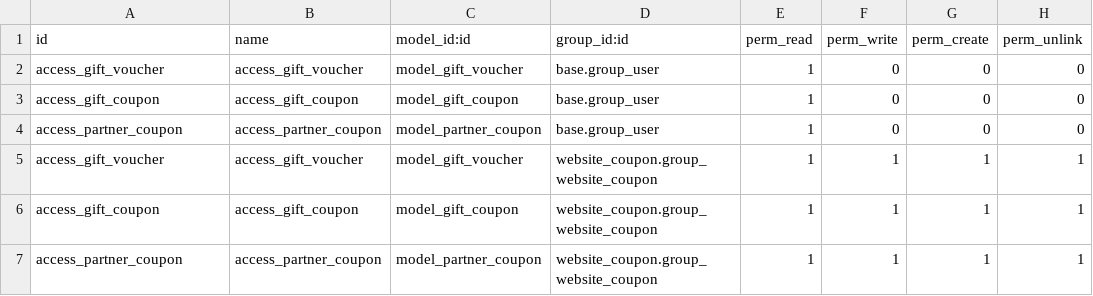
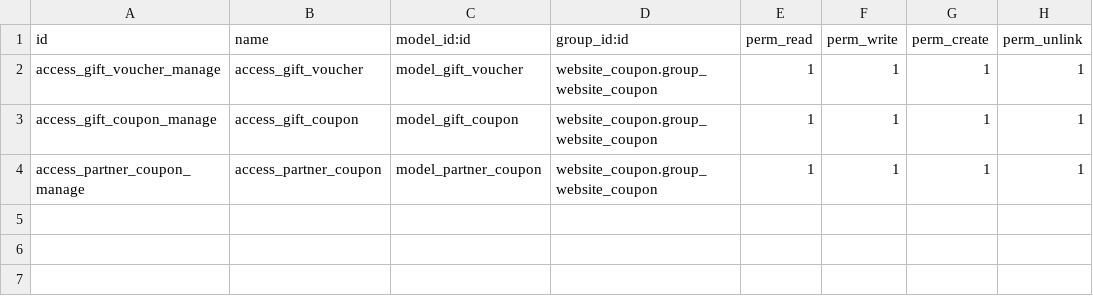
Before and after one commit to Comunitea/CMNT_00074_2016_UM, a CSV file: project-addons/website_coupon/security/ir.model.access.csv, drawn as a sheet.

Commit message:
[FIX]website_coupon: Pequeña corrección.

```diff
--- a/project-addons/website_coupon/security/ir.model.access.csv
+++ b/project-addons/website_coupon/security/ir.model.access.csv
@@ -1,7 +1,4 @@
 id,name,model_id:id,group_id:id,perm_read,perm_write,perm_create,perm_unlink
-access_gift_voucher,access_gift_voucher,model_gift_voucher,base.group_user,1,0,0,0
-access_gift_coupon,access_gift_coupon,model_gift_coupon,base.group_user,1,0,0,0
-access_partner_coupon,access_partner_coupon,model_partner_coupon,base.group_user,1,0,0,0
-access_gift_voucher,access_gift_voucher,model_gift_voucher,website_coupon.group_website_coupon,1,1,1,1
-access_gift_coupon,access_gift_coupon,model_gift_coupon,website_coupon.group_website_coupon,1,1,1,1
-access_partner_coupon,access_partner_coupon,model_partner_coupon,website_coupon.group_website_coupon,1,1,1,1
+access_gift_voucher_manage,access_gift_voucher,model_gift_voucher,website_coupon.group_website_coupon,1,1,1,1
+access_gift_coupon_manage,access_gift_coupon,model_gift_coupon,website_coupon.group_website_coupon,1,1,1,1
+access_partner_coupon_manage,access_partner_coupon,model_partner_coupon,website_coupon.group_website_coupon,1,1,1,1
```
Also changed, not shown: 2 other files.
